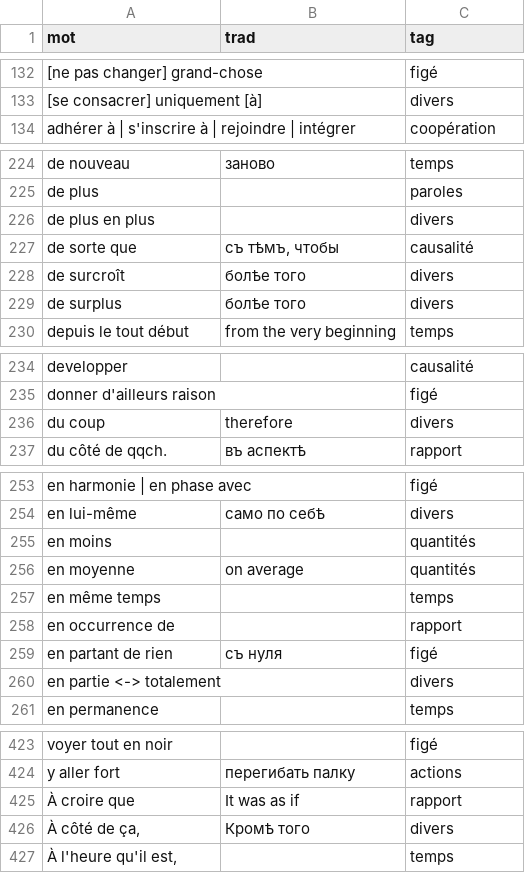
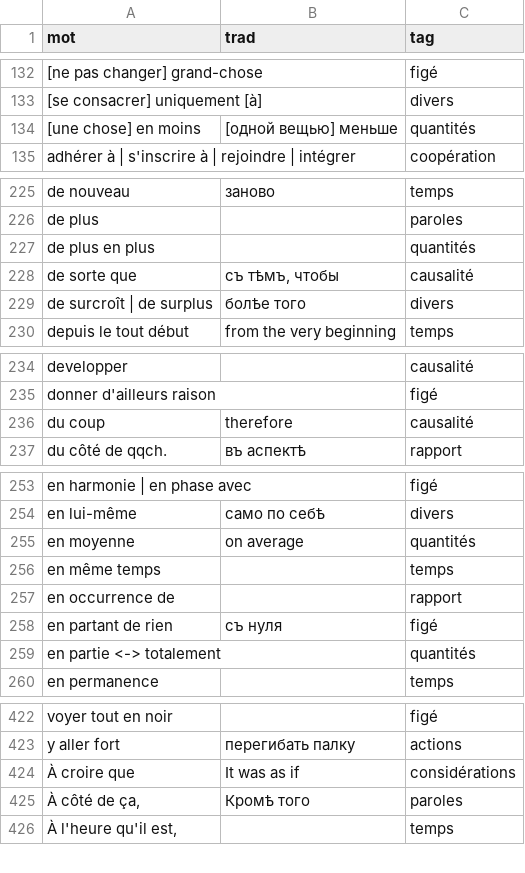
Before and after one commit to sologuboved/fr_collocations, a CSV file: collocations.csv, drawn as a sheet; only a part is shown, gaps mark what is left out; removed rows and columns are numbered as before the commit, all else as after; the diff covers the shown part only; the diff names each change by its address in the sheet, - before the commit and + after, or states it on an @@ line.

```diff
--- a/collocations.csv
+++ b/collocations.csv
+row 134: [une chose] en moins | [одной вещью] меньше | quantités
-C227 (tag): divers
+C227 (tag): quantités
-A229 (mot): de surcroît
+A229 (mot): de surcroît | de surplus
-row 229: de surplus | болѣе того | divers
-C236 (tag): divers
+C236 (tag): causalité
-row 255: en moins |  | quantités
-C259 (tag): divers
+C259 (tag): quantités
-C424 (tag): rapport
+C424 (tag): considérations
-C425 (tag): divers
+C425 (tag): paroles
```
Also changed, not shown: 3 edited cells elsewhere in this file, 4 other files.
